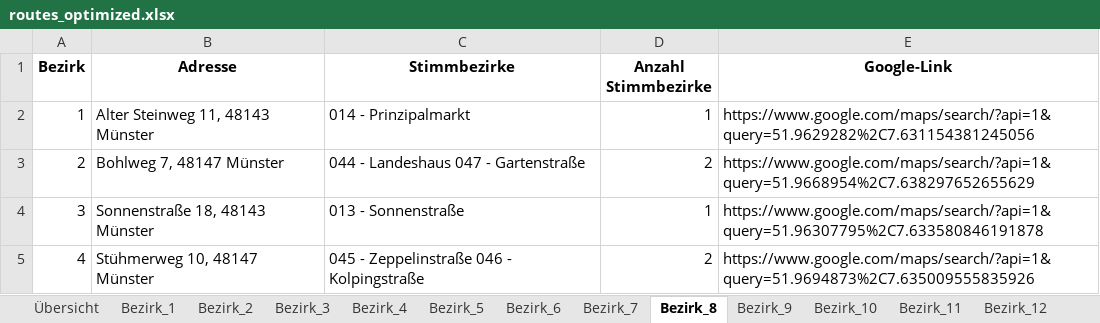
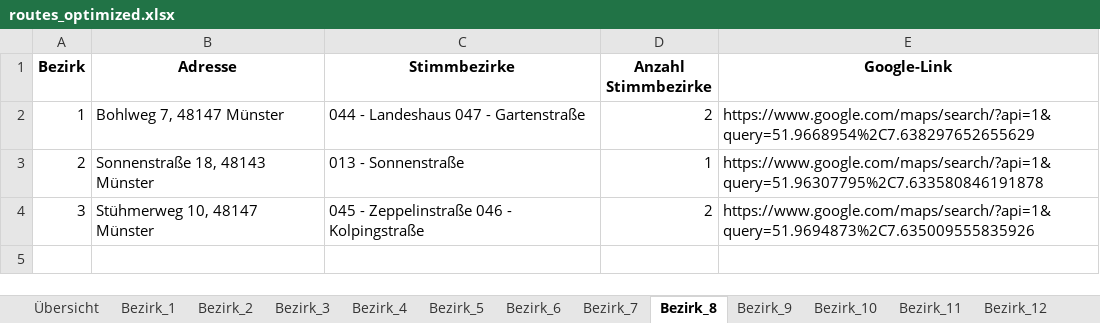
Before and after one commit to Braaacke/Routen, an Excel workbook: routes_optimized.xlsx, sheet Bezirk_8, drawn as a sheet; values as stored, in another font and other column widths than the file's, no borders; the diff names each change by its address in the sheet, - before the commit and + after, or states it on an @@ line.

```diff
--- a/routes_optimized.xlsx (sheet Bezirk_8)
+++ b/routes_optimized.xlsx (sheet Bezirk_8)
-B2 (Adresse): Alter Steinweg 11, 48143 Münster
+B2 (Adresse): Bohlweg 7, 48147 Münster
-C2 (Stimmbezirke): 014 - Prinzipalmarkt
+C2 (Stimmbezirke): 044 - Landeshaus 047 - Gartenstraße
-D2 (Anzahl Stimmbezirke): 1
+D2 (Anzahl Stimmbezirke): 2
-E2 (Google-Link): https://www.google.com/maps/search/?api=1&query=51.9629282%2C7.631154381245056
+E2 (Google-Link): https://www.google.com/maps/search/?api=1&query=51.9668954%2C7.638297652655629
-B3 (Adresse): Bohlweg 7, 48147 Münster
+B3 (Adresse): Sonnenstraße 18, 48143 Münster
-C3 (Stimmbezirke): 044 - Landeshaus 047 - Gartenstraße
+C3 (Stimmbezirke): 013 - Sonnenstraße
-D3 (Anzahl Stimmbezirke): 2
+D3 (Anzahl Stimmbezirke): 1
-E3 (Google-Link): https://www.google.com/maps/search/?api=1&query=51.9668954%2C7.638297652655629
+E3 (Google-Link): https://www.google.com/maps/search/?api=1&query=51.96307795%2C7.633580846191878
-B4 (Adresse): Sonnenstraße 18, 48143 Münster
+B4 (Adresse): Stühmerweg 10, 48147 Münster
-C4 (Stimmbezirke): 013 - Sonnenstraße
+C4 (Stimmbezirke): 045 - Zeppelinstraße 046 - Kolpingstraße
-D4 (Anzahl Stimmbezirke): 1
+D4 (Anzahl Stimmbezirke): 2
-E4 (Google-Link): https://www.google.com/maps/search/?api=1&query=51.96307795%2C7.633580846191878
+E4 (Google-Link): https://www.google.com/maps/search/?api=1&query=51.9694873%2C7.635009555835926
-row 5: 4 | Stühmerweg 10, 48147 Münster | 045 - Zeppelinstraße 046 - Kolpingstraße | 2 | https://www.google.com/maps/search/?api=1&query=51.9694873%2C7.635009555835926
```
Also changed, not shown: sheet Übersicht, sheet Bezirk_20, sheet Bezirk_26, sheet Bezirk_11, sheet Bezirk_21, sheet Bezirk_27, 4 more sheets, other sheet tabs.
